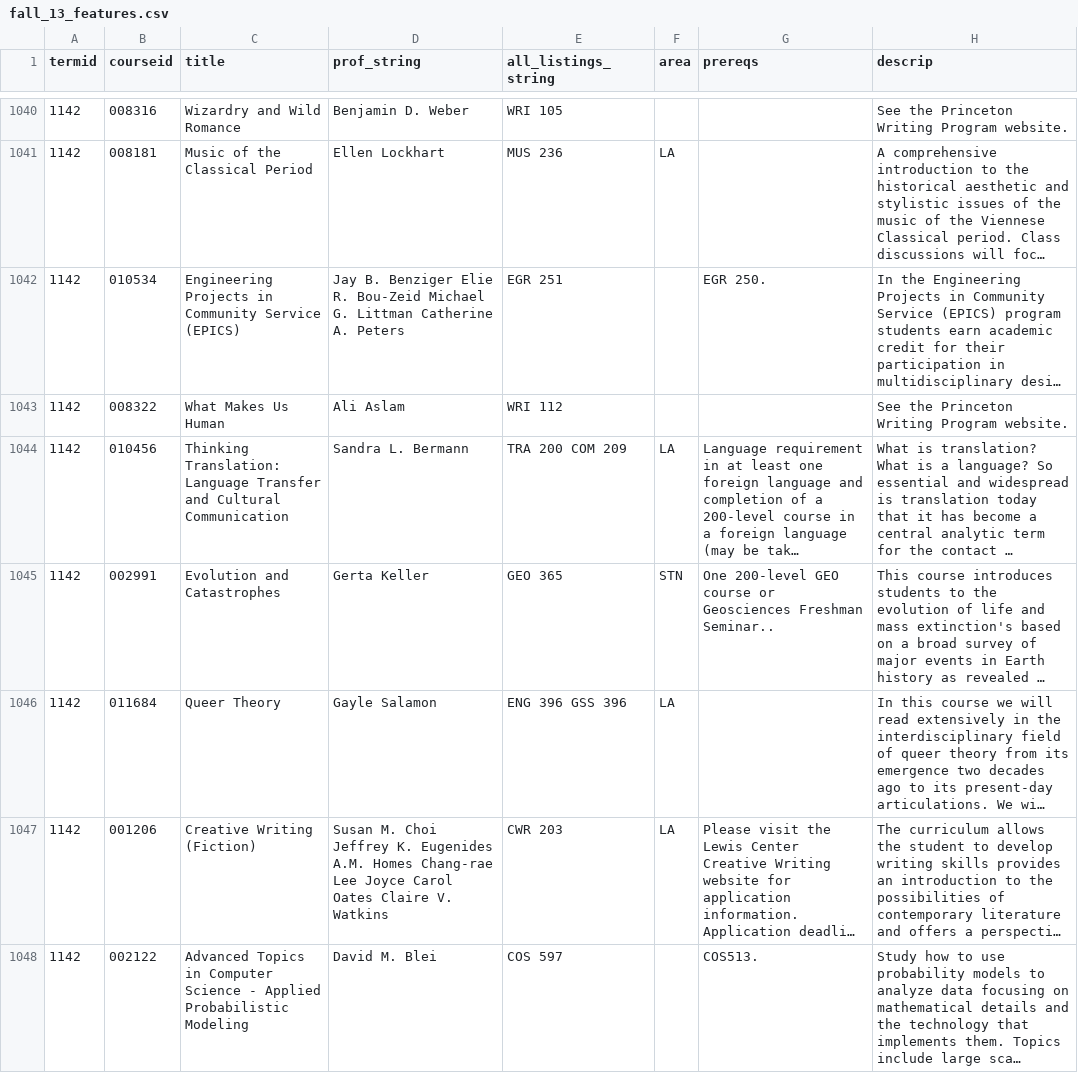
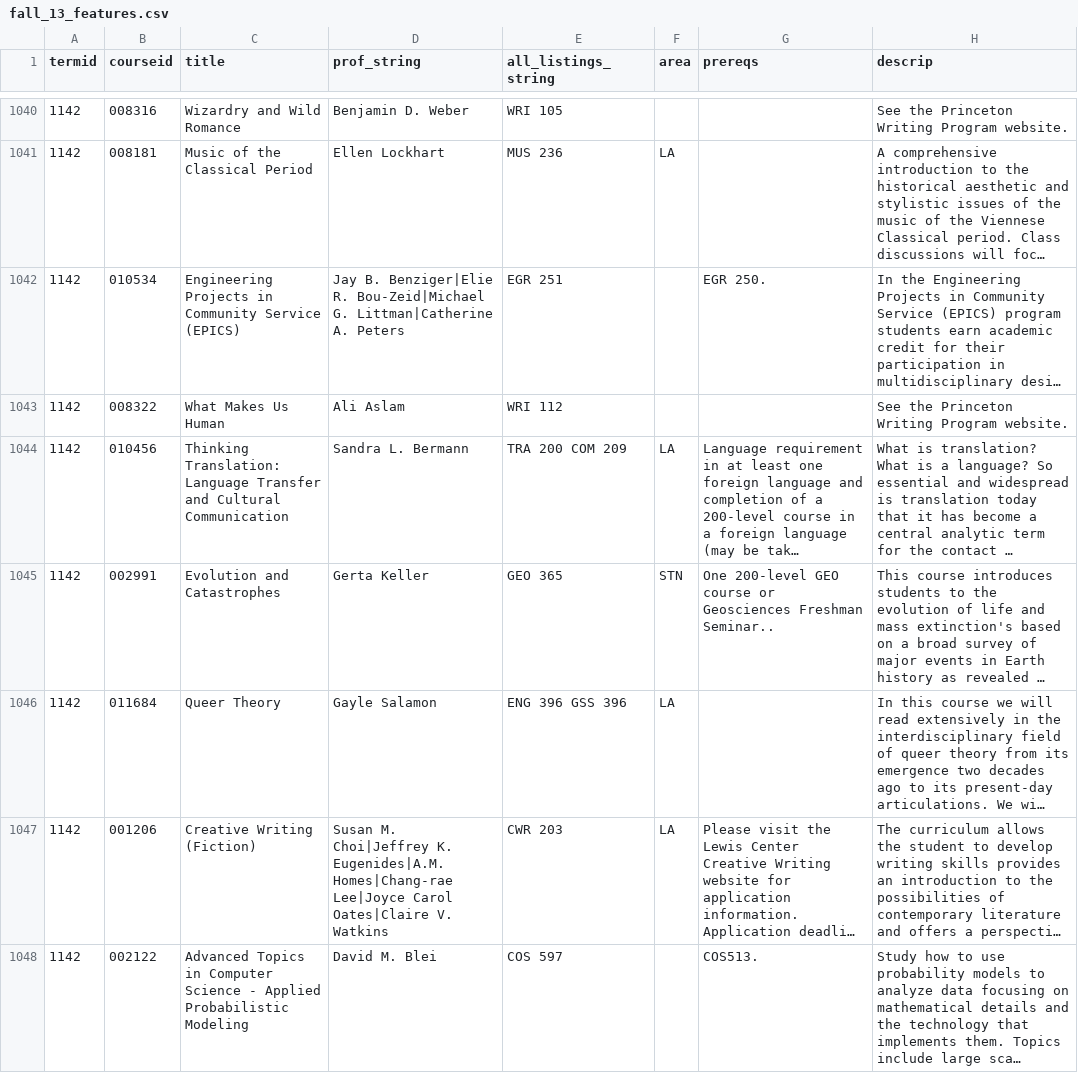
Before and after one commit to haychris/lumen, a CSV file: fall_13_features.csv, drawn as a sheet; only a part is shown, gaps mark what is left out; long unchanged cells end in …; the diff covers the shown part only; the diff names each change by its address in the sheet, - before the commit and + after, or states it on an @@ line.

```diff
--- a/fall_13_features.csv
+++ b/fall_13_features.csv
-D1042 (prof_string): Jay B. Benziger Elie R. Bou-Zeid Michael G. Littman Catherine A. Peters
+D1042 (prof_string): Jay B. Benziger|Elie R. Bou-Zeid|Michael G. Littman|Catherine A. Peters
-D1047 (prof_string): Susan M. Choi Jeffrey K. Eugenides A.M. Homes Chang-rae Lee Joyce Carol Oates Claire V. Watkins
+D1047 (prof_string): Susan M. Choi|Jeffrey K. Eugenides|A.M. Homes|Chang-rae Lee|Joyce Carol Oates|Claire V. Watkins
```
Also changed, not shown: 182 edited cells elsewhere in this file, spring_14_features.csv, 12 other files.
